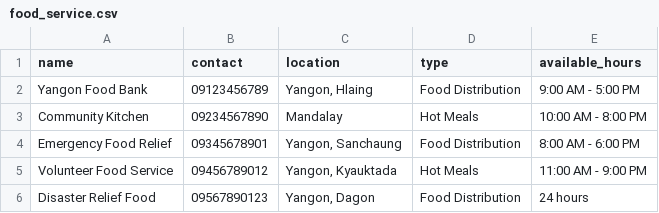
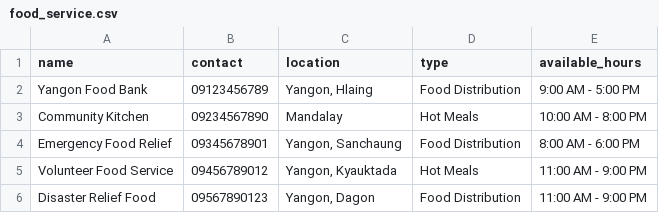
Before and after one commit to zweminaung/burmeseEarthquake, a CSV file: food_service.csv, drawn as a sheet.

Commit message:
Update food_service.csv

```diff
--- a/food_service.csv
+++ b/food_service.csv
@@ -5,2 +5,2 @@ Emergency Food Relief,09345678901,"Yangon, Sanchaung",Food Distribution,8:00 AM
 Volunteer Food Service,09456789012,"Yangon, Kyauktada",Hot Meals,11:00 AM - 9:00 PM
-Disaster Relief Food,09567890123,"Yangon, Dagon",Food Distribution, 24 hours
+Disaster Relief Food,09567890123,"Yangon, Dagon",Food Distribution, 11:00 AM - 9:00 PM
```
